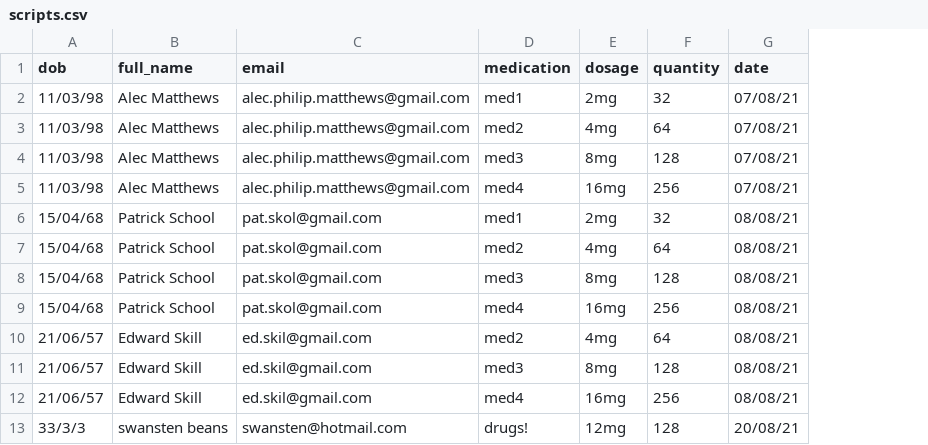
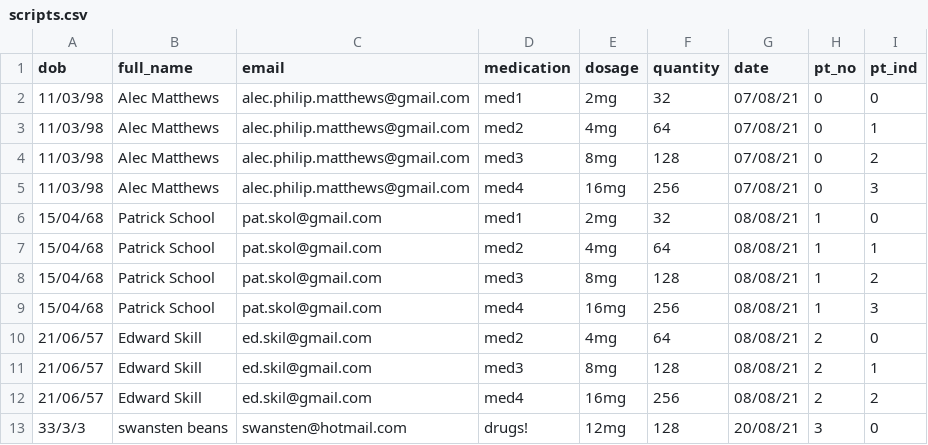
Before and after one commit to mattalec/Foot-Prints, a CSV file: scripts.csv, drawn as a sheet; the diff names each change by its address in the sheet, - before the commit and + after, or states it on an @@ line.

```diff
--- a/scripts.csv
+++ b/scripts.csv
+column H (pt_no), rows 2-13: 0 | 0 | 0 | 0 | 1 | 1 | 1 | 1 | 2 | 2 | 2 | 3
+column I (pt_ind), rows 2-13: 0 | 1 | 2 | 3 | 0 | 1 | 2 | 3 | 0 | 1 | 2 | 0
```
Also changed, not shown: 6 other files.
